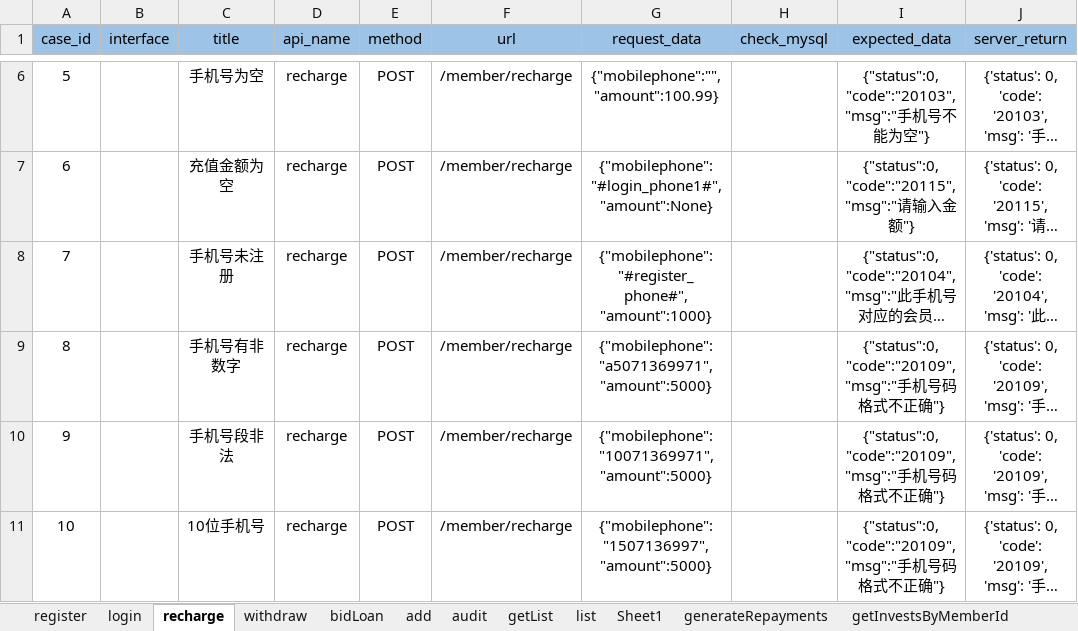
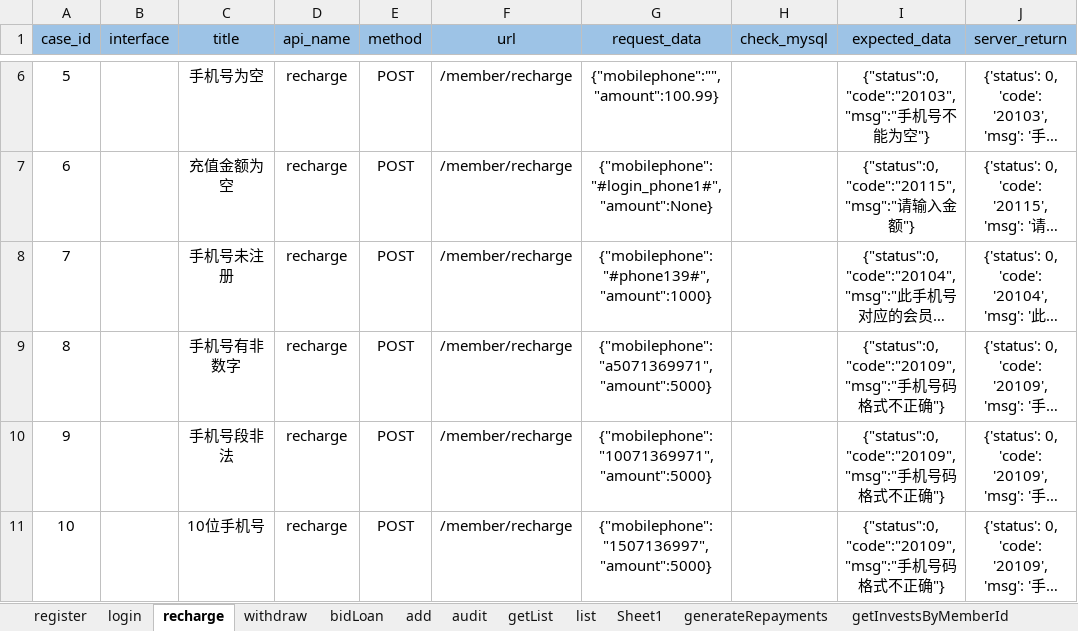
Before and after one commit to 2020668/api_test_tencent_cloud, an Excel workbook: data/qcd_testcases.xlsx, sheet recharge, drawn as a sheet; only a part is shown, gaps mark what is left out; long unchanged cells end in …; values as stored, in another font and other column widths than the file's, no borders; conditional formats not drawn; the diff names each change by its address in the sheet, - before the commit and + after, or states it on an @@ line.

```diff
--- a/data/qcd_testcases.xlsx (sheet recharge)
+++ b/data/qcd_testcases.xlsx (sheet recharge)
-G8 (request_data): {"mobilephone":"#register_phone#", "amount":1000}
+G8 (request_data): {"mobilephone":"#phone139#", "amount":1000}
```
Also changed, not shown: sheet register, sheet login, sheet withdraw, 9 other files.
